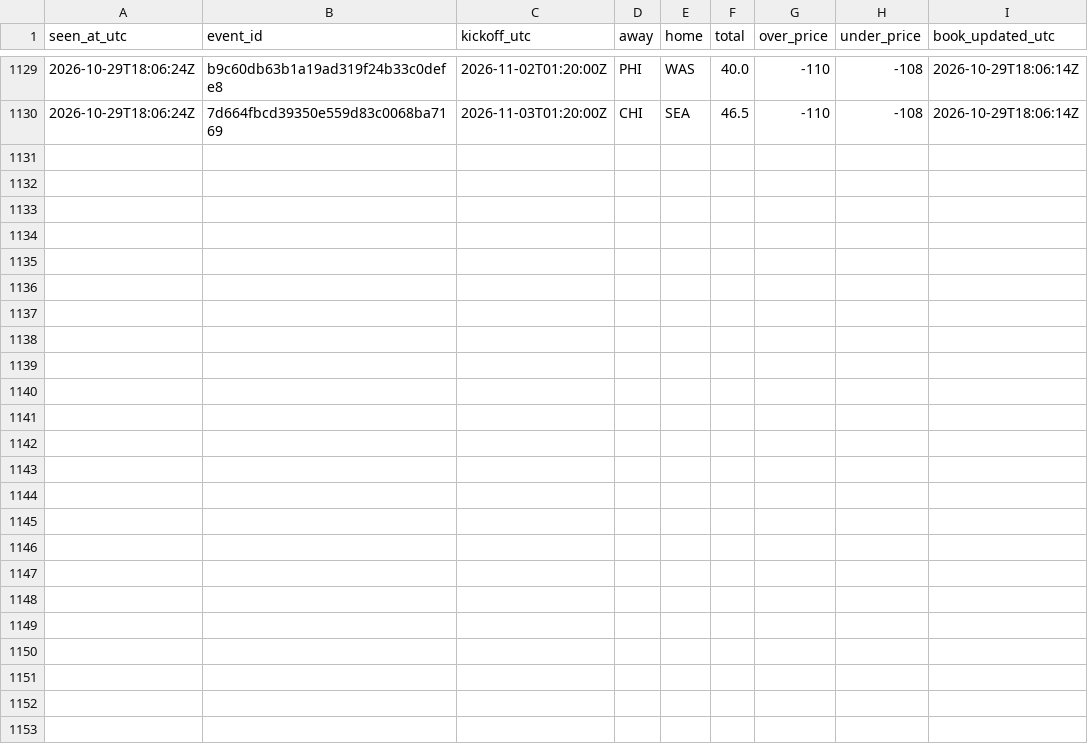
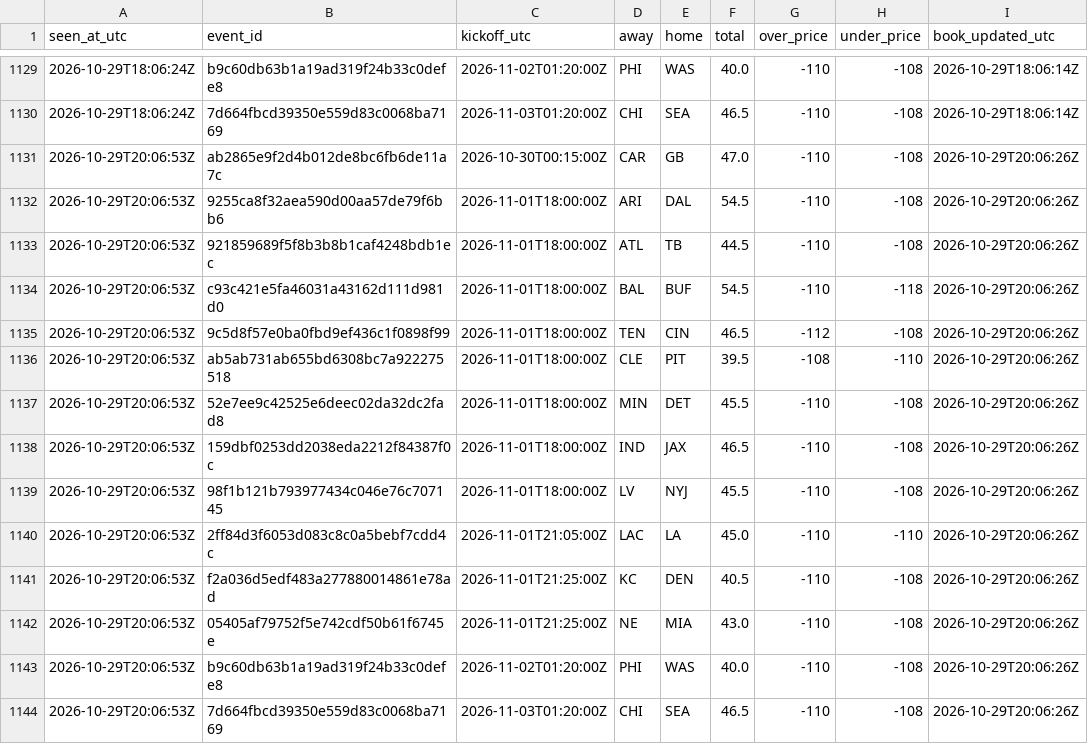
Before and after one commit to James72766/nfl-47-tracker, a CSV file: data/betmgm-lines.csv, drawn as a sheet; only a part is shown, gaps mark what is left out; the diff names each change by its address in the sheet, - before the commit and + after, or states it on an @@ line.

```diff
--- a/data/betmgm-lines.csv
+++ b/data/betmgm-lines.csv
+row 1131: 2026-10-29T20:06:53Z | ab2865e9f2d4b012de8bc6fb6de11a7c | 2026-10-30T00:15:00Z | CAR | GB | 47.0 | -110 | -108 | 2026-10-29T20:06:26Z
+row 1132: 2026-10-29T20:06:53Z | 9255ca8f32aea590d00aa57de79f6bb6 | 2026-11-01T18:00:00Z | ARI | DAL | 54.5 | -110 | -108 | 2026-10-29T20:06:26Z
+row 1133: 2026-10-29T20:06:53Z | 921859689f5f8b3b8b1caf4248bdb1ec | 2026-11-01T18:00:00Z | ATL | TB | 44.5 | -110 | -108 | 2026-10-29T20:06:26Z
+row 1134: 2026-10-29T20:06:53Z | c93c421e5fa46031a43162d111d981d0 | 2026-11-01T18:00:00Z | BAL | BUF | 54.5 | -110 | -118 | 2026-10-29T20:06:26Z
+row 1135: 2026-10-29T20:06:53Z | 9c5d8f57e0ba0fbd9ef436c1f0898f99 | 2026-11-01T18:00:00Z | TEN | CIN | 46.5 | -112 | -108 | 2026-10-29T20:06:26Z
+row 1136: 2026-10-29T20:06:53Z | ab5ab731ab655bd6308bc7a922275518 | 2026-11-01T18:00:00Z | CLE | PIT | 39.5 | -108 | -110 | 2026-10-29T20:06:26Z
+row 1137: 2026-10-29T20:06:53Z | 52e7ee9c42525e6deec02da32dc2fad8 | 2026-11-01T18:00:00Z | MIN | DET | 45.5 | -110 | -108 | 2026-10-29T20:06:26Z
+row 1138: 2026-10-29T20:06:53Z | 159dbf0253dd2038eda2212f84387f0c | 2026-11-01T18:00:00Z | IND | JAX | 46.5 | -110 | -108 | 2026-10-29T20:06:26Z
+row 1139: 2026-10-29T20:06:53Z | 98f1b121b793977434c046e76c707145 | 2026-11-01T18:00:00Z | LV | NYJ | 45.5 | -110 | -108 | 2026-10-29T20:06:26Z
+row 1140: 2026-10-29T20:06:53Z | 2ff84d3f6053d083c8c0a5bebf7cdd4c | 2026-11-01T21:05:00Z | LAC | LA | 45.0 | -110 | -110 | 2026-10-29T20:06:26Z
+row 1141: 2026-10-29T20:06:53Z | f2a036d5edf483a277880014861e78ad | 2026-11-01T21:25:00Z | KC | DEN | 40.5 | -110 | -108 | 2026-10-29T20:06:26Z
+row 1142: 2026-10-29T20:06:53Z | 05405af79752f5e742cdf50b61f6745e | 2026-11-01T21:25:00Z | NE | MIA | 43.0 | -110 | -108 | 2026-10-29T20:06:26Z
+row 1143: 2026-10-29T20:06:53Z | b9c60db63b1a19ad319f24b33c0defe8 | 2026-11-02T01:20:00Z | PHI | WAS | 40.0 | -110 | -108 | 2026-10-29T20:06:26Z
+row 1144: 2026-10-29T20:06:53Z | 7d664fbcd39350e559d83c0068ba7169 | 2026-11-03T01:20:00Z | CHI | SEA | 46.5 | -110 | -108 | 2026-10-29T20:06:26Z
```
Also changed, not shown: data/research-flags.csv, data/robot-runs.csv, 1 other file.
